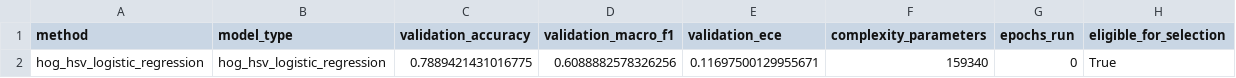
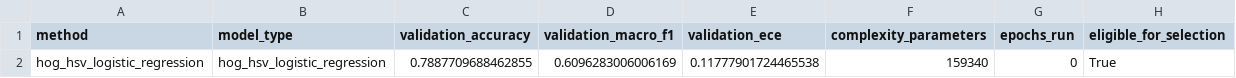
Before and after one commit to khoileuser/fashion-intelligence-classification, a CSV file: models/article_type_history.csv, drawn as a sheet.

```diff
--- a/models/article_type_history.csv
+++ b/models/article_type_history.csv
@@ -1,2 +1,2 @@
 method,model_type,validation_accuracy,validation_macro_f1,validation_ece,complexity_parameters,epochs_run,eligible_for_selection
-hog_hsv_logistic_regression,hog_hsv_logistic_regression,0.7889421431016775,0.6088882578326256,0.11697500129955671,159340,0,True
+hog_hsv_logistic_regression,hog_hsv_logistic_regression,0.7887709688462855,0.6096283006006169,0.11777901724465538,159340,0,True
```
Also changed, not shown: models/article_type_comparison.csv, models/season_comparison.csv, 31 other files.
